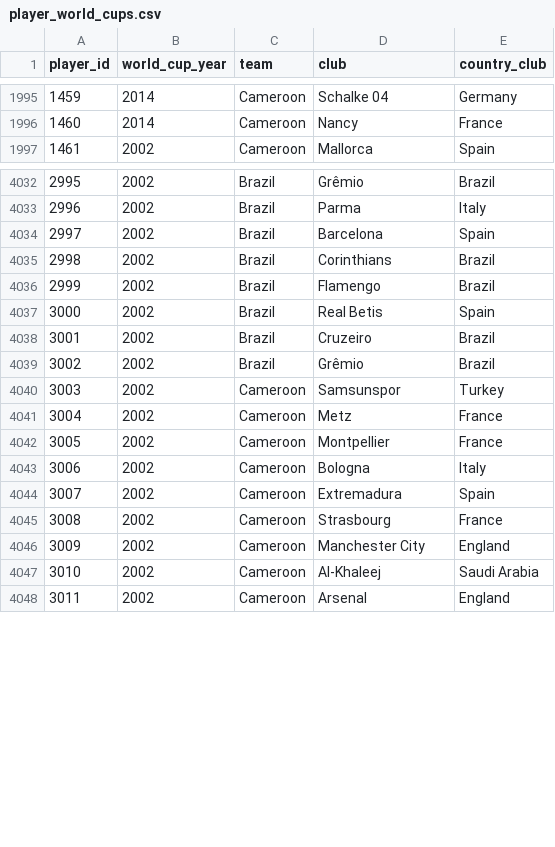
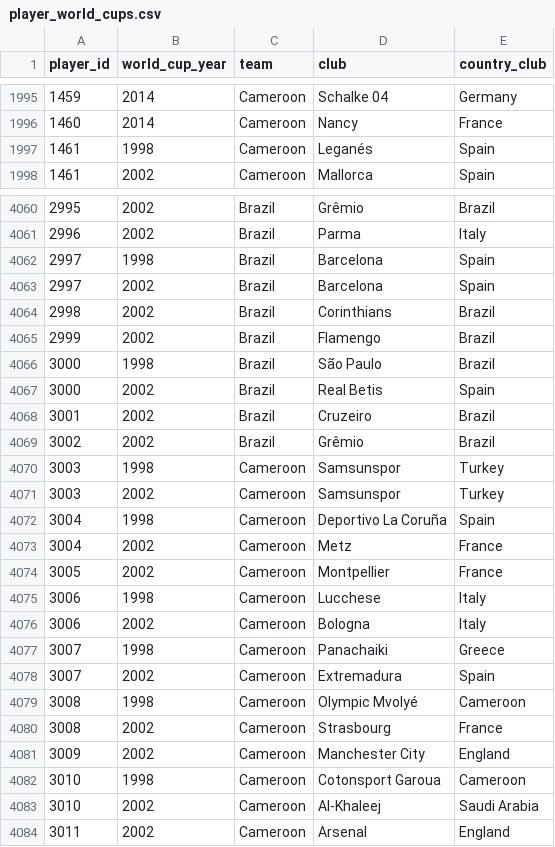
Before and after one commit to rbetis35/mundiales-futbol-datos, a CSV file: WorldCups/players/player_world_cups.csv, drawn as a sheet; only a part is shown, gaps mark what is left out; the diff covers the shown part only.

```diff
--- a/WorldCups/players/player_world_cups.csv
+++ b/WorldCups/players/player_world_cups.csv
@@ -1996,2 +1996,3 @@ player_id,world_cup_year,team,club,country_club
 1460,2014,Cameroon,Nancy,France
+1461,1998,Cameroon,Leganés,Spain
 1461,2002,Cameroon,Mallorca,Spain
@@ -4033,0 +4062 @@ player_id,world_cup_year,team,club,country_club
+2997,1998,Brazil,Barcelona,Spain
@@ -4036,0 +4066 @@ player_id,world_cup_year,team,club,country_club
+3000,1998,Brazil,São Paulo,Brazil
@@ -4039,0 +4070 @@ player_id,world_cup_year,team,club,country_club
+3003,1998,Cameroon,Samsunspor,Turkey
@@ -4040,0 +4072 @@ player_id,world_cup_year,team,club,country_club
+3004,1998,Cameroon,Deportivo La Coruña,Spain
@@ -4042,0 +4075 @@ player_id,world_cup_year,team,club,country_club
+3006,1998,Cameroon,Lucchese,Italy
@@ -4043,0 +4077 @@ player_id,world_cup_year,team,club,country_club
+3007,1998,Cameroon,Panachaiki,Greece
@@ -4044,0 +4079 @@ player_id,world_cup_year,team,club,country_club
+3008,1998,Cameroon,Olympic Mvolyé,Cameroon
@@ -4046,0 +4082 @@ player_id,world_cup_year,team,club,country_club
+3010,1998,Cameroon,Cotonsport Garoua,Cameroon
```
Also changed, not shown: 27 added rows elsewhere in this file.
